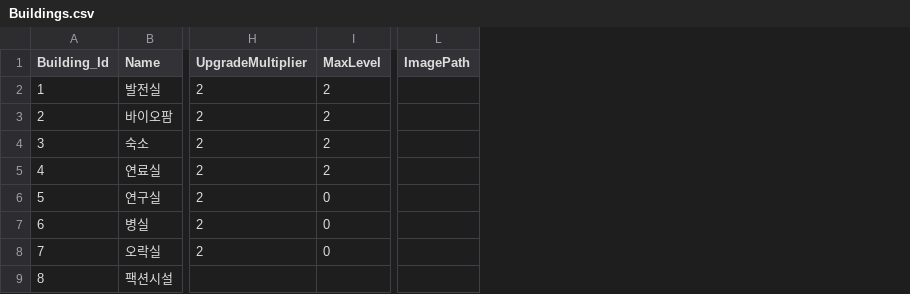
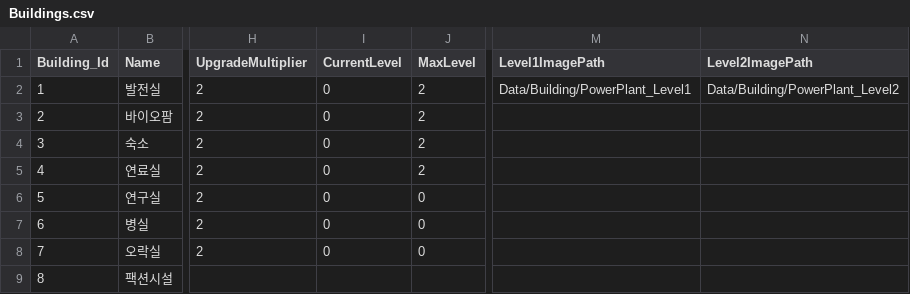
Before and after one commit to KCJ-Team/LikeLion_KCJ, a CSV file: Assets/Resources/Data/Building/Buildings.csv, drawn as a sheet; only a part is shown, gaps mark what is left out; removed rows and columns are numbered as before the commit, all else as after; the diff names each change by its address in the sheet, - before the commit and + after, or states it on an @@ line.

Commit message:
[Feat] Build Upgrade시 UI 변경 개발

```diff
--- a/Assets/Resources/Data/Building/Buildings.csv
+++ b/Assets/Resources/Data/Building/Buildings.csv
+column I (CurrentLevel), rows 2-8: all 0
-column L (ImagePath), empty
+column M (Level1ImagePath), row 2: Data/Building/PowerPlant_Level1
+column N (Level2ImagePath), row 2: Data/Building/PowerPlant_Level2
```
Also changed, not shown: 28 other files.
